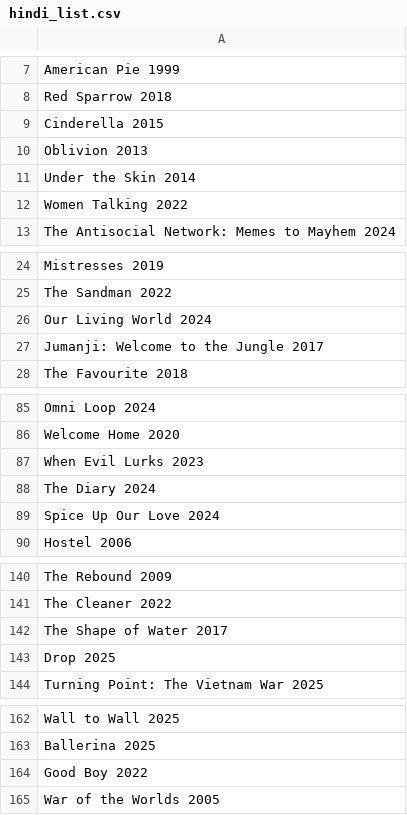
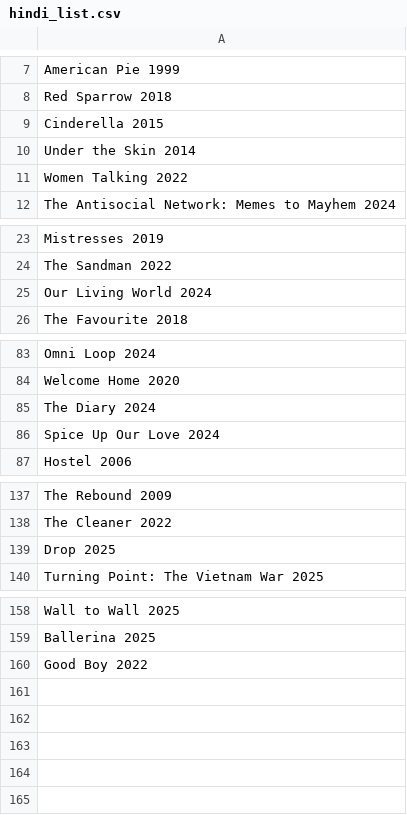
Before and after one commit to RohitSingh107/justwatch-spider, a CSV file: hindi_list.csv, drawn as a sheet; only a part is shown, gaps mark what is left out; the diff names each change by its address in the sheet, - before the commit and + after, or states it on an @@ line.

```diff
--- a/hindi_list.csv
+++ b/hindi_list.csv
-row 10: Oblivion 2013
-row 27: Jumanji: Welcome to the Jungle 2017
-row 87: When Evil Lurks 2023
-row 142: The Shape of Water 2017
-row 165: War of the Worlds 2005
```
Also changed, not shown: hot_list.csv, sorting_spider.csv, 7 other files.
